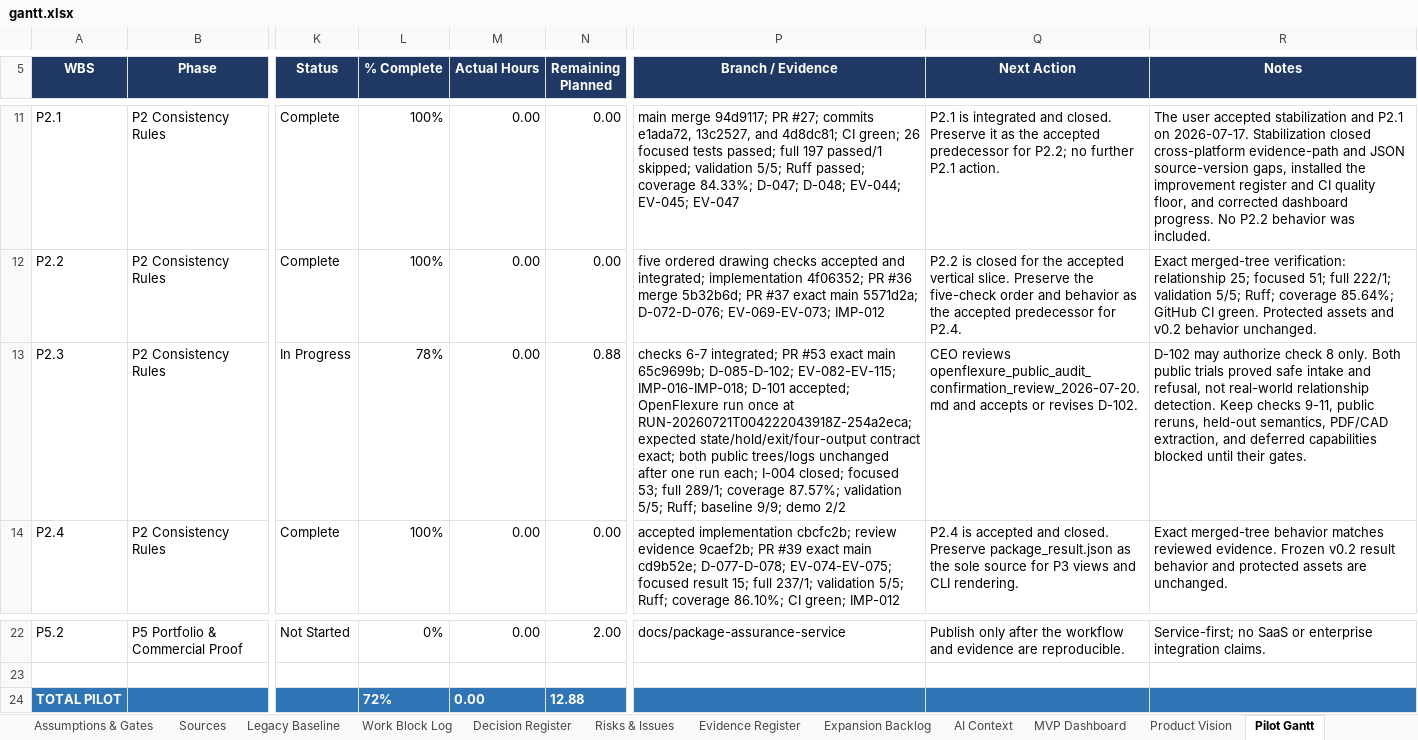
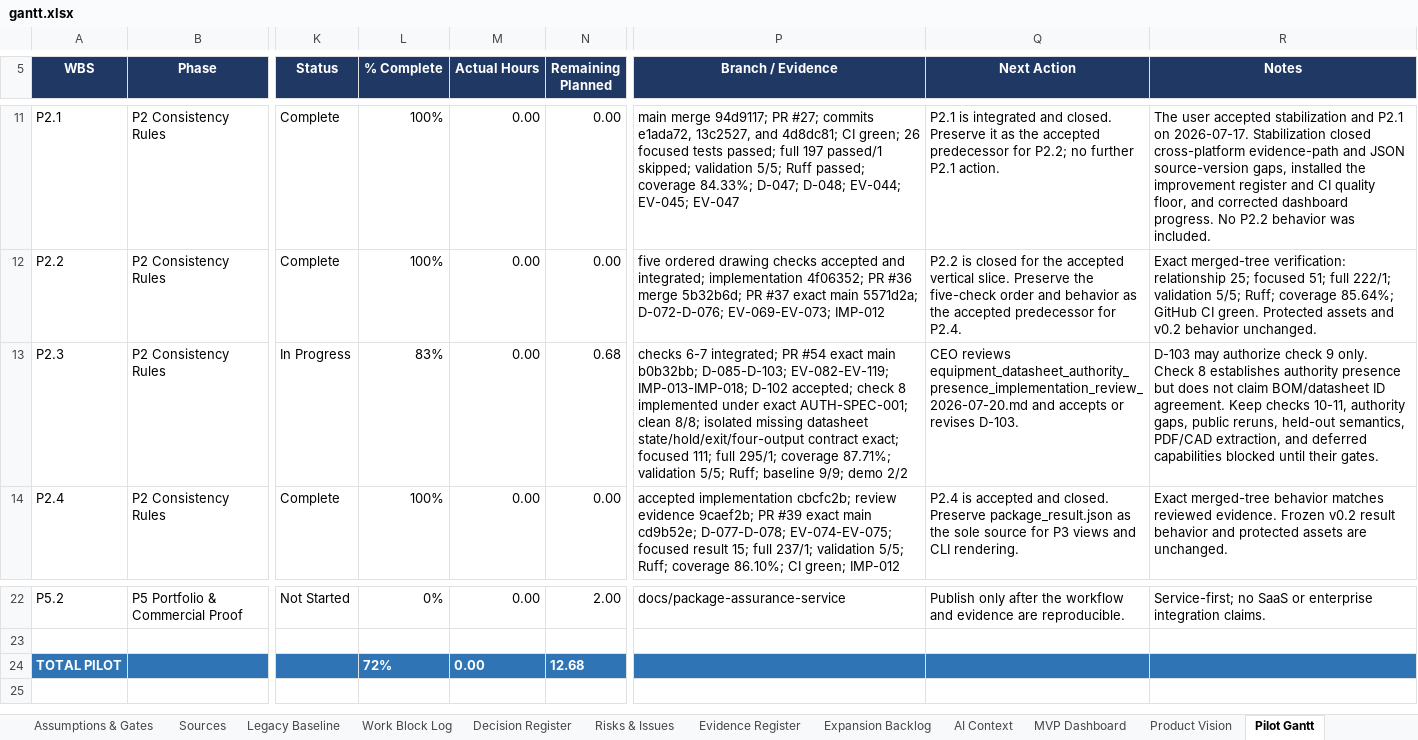
Before and after one commit to Jason-Jensen/mechanical-technical-document-evaluation-harness, an Excel workbook: gantt.xlsx, sheet Pilot Gantt, drawn as a sheet; only a part is shown, gaps mark what is left out; values as stored, in another font and other column widths than the file's, no borders; conditional formats not drawn; the diff names each change by its address in the sheet, - before the commit and + after, or states it on an @@ line.

Commit message:
Implement equipment datasheet authority presence

```diff
--- a/gantt.xlsx (sheet Pilot Gantt)
+++ b/gantt.xlsx (sheet Pilot Gantt)
-L13 (% Complete): 78%
+L13 (% Complete): 83%
-N13 (Remaining Planned): 0.88
+N13 (Remaining Planned): 0.68
-P13 (Branch / Evidence): …integrated; PR #53 exact main 65c9699b; D-085-D-102; EV-082-EV-115; IMP-016-IMP-018; D-101 accepted; OpenFlexure run once at RUN-20260721T004222043918Z-254a2eca; expected state/hold/exit/four-output contract exact; both public trees/logs unchanged after one run each; I-004 closed; focused 53; full 289/1; coverage 87.57%; validation 5/5;…
+P13 (Branch / Evidence): …integrated; PR #54 exact main b0b32bb; D-085-D-103; EV-082-EV-119; IMP-013-IMP-018; D-102 accepted; check 8 implemented under exact AUTH-SPEC-001; clean 8/8; isolated missing datasheet state/hold/exit/four-output contract exact; focused 111; full 295/1; coverage 87.71%; validation 5/5;…
-Q13 (Next Action): CEO reviews openflexure_public_audit_confirmation_review_2026-07-20.md and accepts or revises D-102.
+Q13 (Next Action): CEO reviews equipment_datasheet_authority_presence_implementation_review_2026-07-20.md and accepts or revises D-103.
-R13 (Notes): D-102 may authorize check 8 only. Both public trials proved safe intake and refusal, not real-world relationship detection. Keep checks 9-11, public reruns,…
+R13 (Notes): D-103 may authorize check 9 only. Check 8 establishes authority presence but does not claim BOM/datasheet ID agreement. Keep checks 10-11, authority gaps, public reruns,…
-N24 (Remaining Planned): 12.88
+N24 (Remaining Planned): 12.68
```
Also changed, not shown: sheet Evidence Register, sheet Pilot Dashboard, sheet Decision Register, sheet AI Context, sheet Start Here, charts or pictures, 13 other files.
